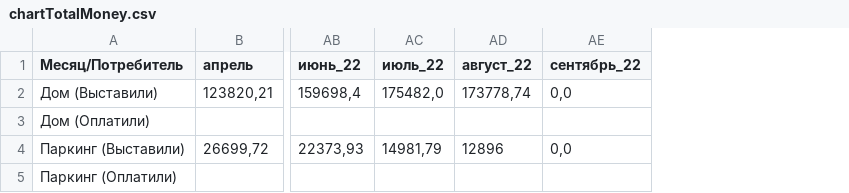
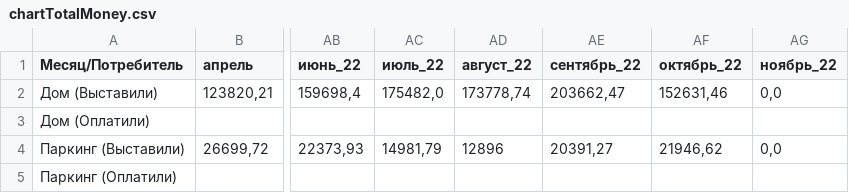
Before and after one commit to lobanovsky/electricity, a CSV file: etc/chartTotalMoney.csv, drawn as a sheet; only a part is shown, gaps mark what is left out; the diff names each change by its address in the sheet, - before the commit and + after, or states it on an @@ line.

```diff
--- a/etc/chartTotalMoney.csv
+++ b/etc/chartTotalMoney.csv
+column AF (октябрь_22), rows 2-4: 152631,46 |  | 21946,62
+column AG (ноябрь_22), rows 2-4: 0,0 |  | 0,0
-AE2 (сентябрь_22): 0,0
+AE2 (сентябрь_22): 203662,47
-AE4 (сентябрь_22): 0,0
+AE4 (сентябрь_22): 20391,27
```
Also changed, not shown: etc/chartMoney.csv, etc/chartValue.csv, 5 other files.
